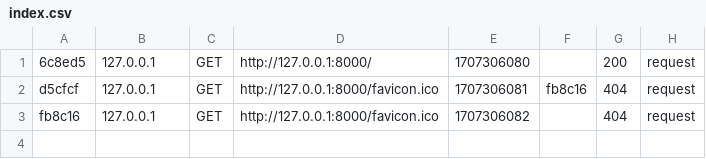
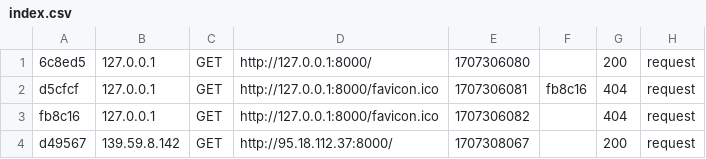
Before and after one commit to neoarmmon/proyecto_skills_2019, a CSV file: videjueguitos/api_arcade/var/cache/dev/profiler/index.csv, drawn as a sheet; the diff names each change by its address in the sheet, - before the commit and + after, or states it on an @@ line.

```diff
--- a/videjueguitos/api_arcade/var/cache/dev/profiler/index.csv
+++ b/videjueguitos/api_arcade/var/cache/dev/profiler/index.csv
+row 4: d49567 | 139.59.8.142 | GET | http://95.18.112.37:8000/ | 1707308067 |  | 200 | request
```
Also changed, not shown: 18 other files.
